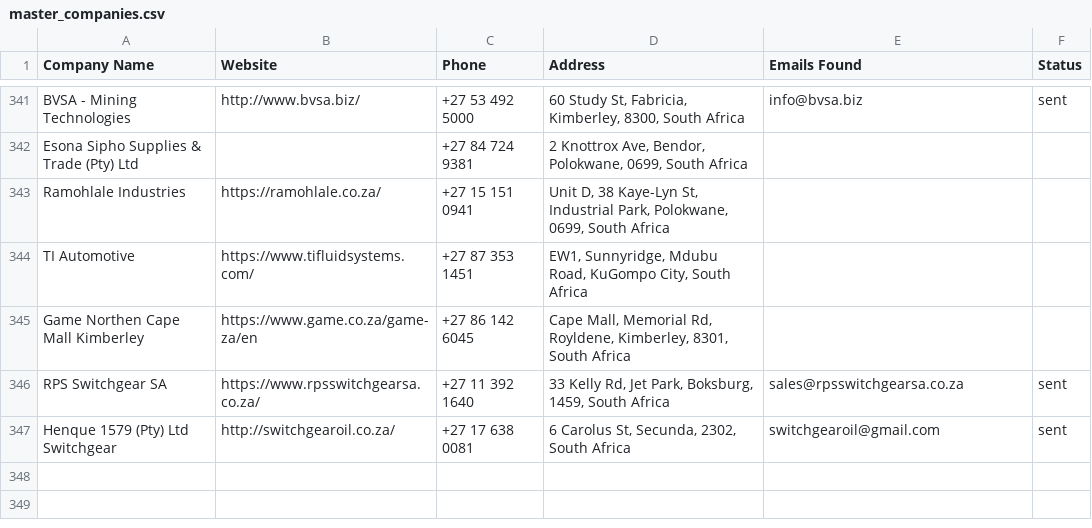
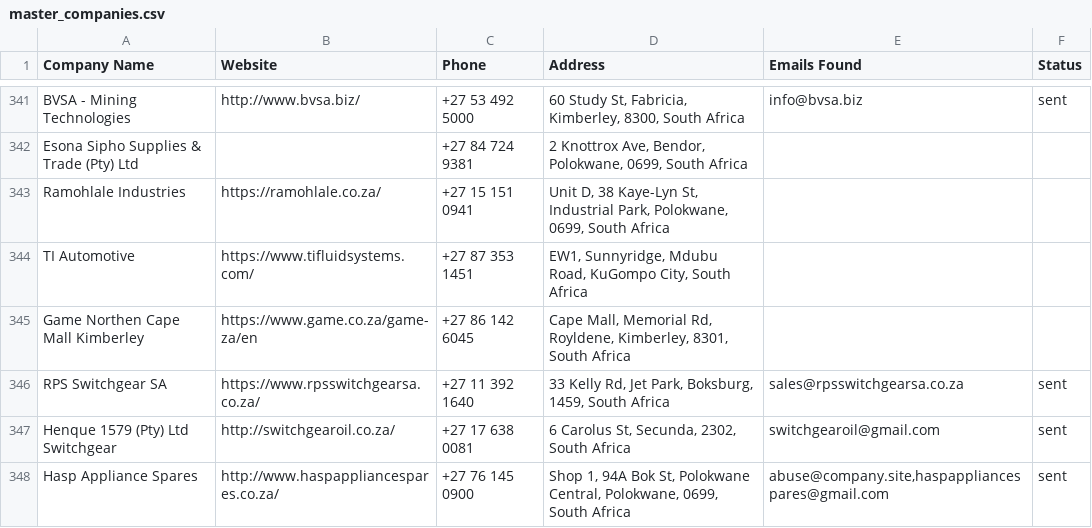
Before and after one commit to MareanaNsuku/Electronics-Project, a CSV file: secure-enclosure-outreach/data/master_companies.csv, drawn as a sheet; only a part is shown, gaps mark what is left out; the diff names each change by its address in the sheet, - before the commit and + after, or states it on an @@ line.

```diff
--- a/secure-enclosure-outreach/data/master_companies.csv
+++ b/secure-enclosure-outreach/data/master_companies.csv
+row 348: Hasp Appliance Spares | http://www.haspappliancespares.co.za/ | +27 76 145 0900 | Shop 1, 94A Bok St, Polokwane Central, Polokwane, 0699, South Africa | abuse@company.site,haspappliancespares@gmail.com | sent
```
